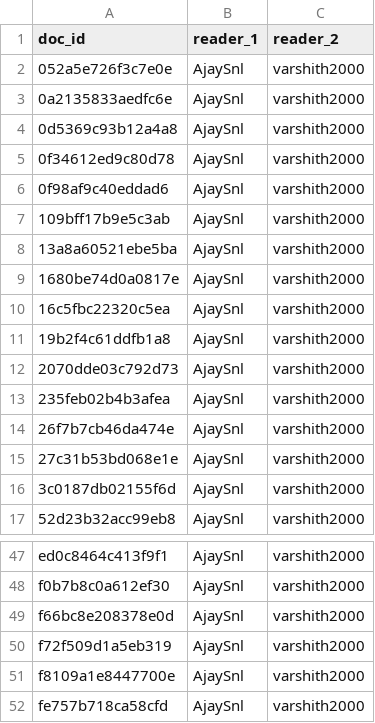
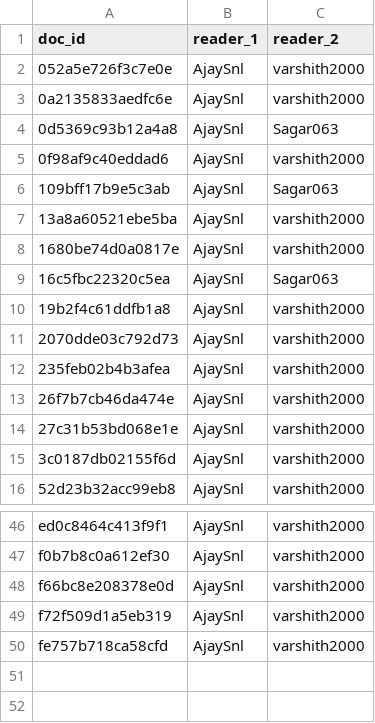
Before and after one commit to TEJASKUMAR-REDDY-J/era-v5-lab, a CSV file: teams/01-data-a/gold/code-js-ts_gold.csv, drawn as a sheet; only a part is shown, gaps mark what is left out.

Commit message:
gold code run v2 3:30 AM IST 2026-10-28

```diff
--- a/teams/01-data-a/gold/code-js-ts_gold.csv
+++ b/teams/01-data-a/gold/code-js-ts_gold.csv
@@ -3,9 +3,8 @@ doc_id,reader_1,reader_2
 0a2135833aedfc6e,AjaySnl,varshith2000
-0d5369c93b12a4a8,AjaySnl,varshith2000
-0f34612ed9c80d78,AjaySnl,varshith2000
+0d5369c93b12a4a8,AjaySnl,Sagar063
 0f98af9c40eddad6,AjaySnl,varshith2000
-109bff17b9e5c3ab,AjaySnl,varshith2000
+109bff17b9e5c3ab,AjaySnl,Sagar063
 13a8a60521ebe5ba,AjaySnl,varshith2000
 1680be74d0a0817e,AjaySnl,varshith2000
-16c5fbc22320c5ea,AjaySnl,varshith2000
+16c5fbc22320c5ea,AjaySnl,Sagar063
 19b2f4c61ddfb1a8,AjaySnl,varshith2000
@@ -50,3 +49,2 @@ f66bc8e208378e0d,AjaySnl,varshith2000
 f72f509d1a5eb319,AjaySnl,varshith2000
-f8109a1e8447700e,AjaySnl,varshith2000
 fe757b718ca58cfd,AjaySnl,varshith2000
```
Also changed, not shown: teams/01-data-a/gold/gold_coverage.csv.
